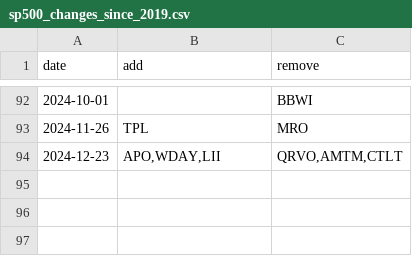
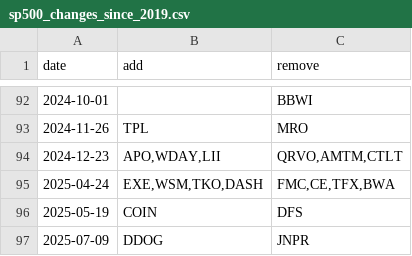
Before and after one commit to fja05680/sp500, a CSV file: sp500_changes_since_2019.csv, drawn as a sheet; only a part is shown, gaps mark what is left out; the diff names each change by its address in the sheet, - before the commit and + after, or states it on an @@ line.

```diff
--- a/sp500_changes_since_2019.csv
+++ b/sp500_changes_since_2019.csv
+row 95: 2025-04-24 | EXE,WSM,TKO,DASH | FMC,CE,TFX,BWA
+row 96: 2025-05-19 | COIN | DFS
+row 97: 2025-07-09 | DDOG | JNPR
```
Also changed, not shown: sp500_ticker_start_end.csv, 5 other files.
